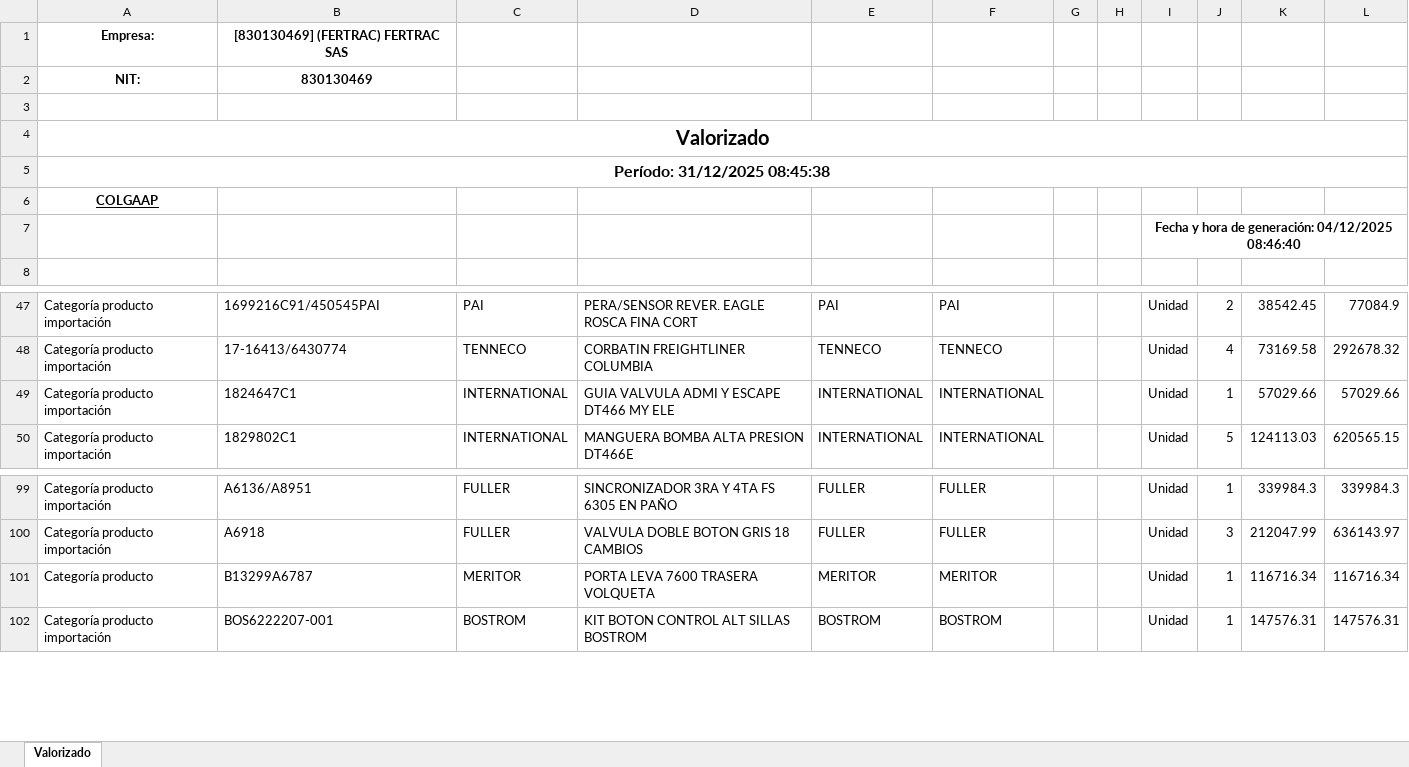
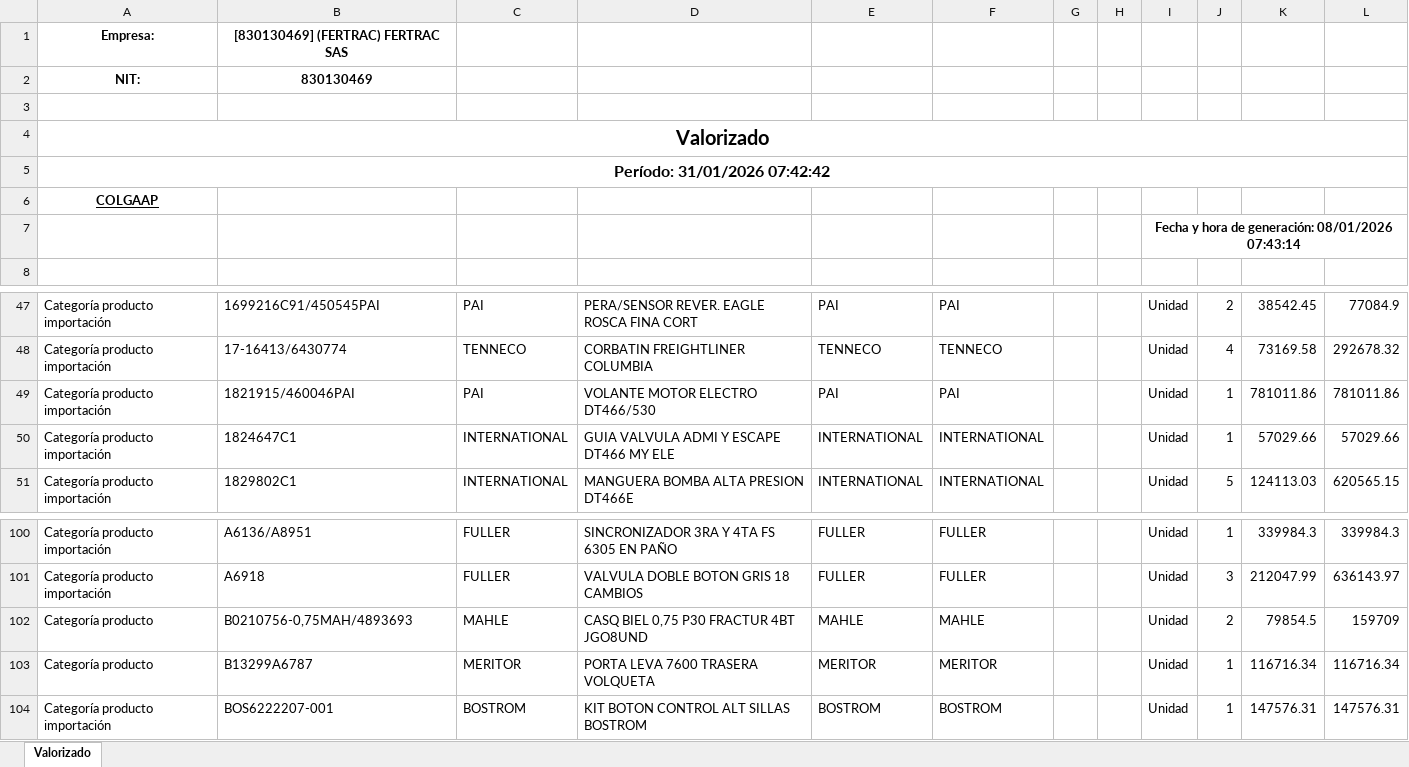
Before and after one commit to developments-fertrac/MACRO_INV_GENERAL, an Excel workbook: VALORIZADO FALTANTES.xlsx, sheet Valorizado, drawn as a sheet; only a part is shown, gaps mark what is left out; values as stored, in another font and other column widths than the file's, no borders; the diff names each change by its address in the sheet, - before the commit and + after, or states it on an @@ line.

```diff
--- a/VALORIZADO FALTANTES.xlsx (sheet Valorizado)
+++ b/VALORIZADO FALTANTES.xlsx (sheet Valorizado)
-A5: Período: 31/12/2025 08:45:38
+A5: Período: 31/01/2026 07:42:42
-I7: …de generación: 04/12/2025 08:46:40
+I7: …de generación: 08/01/2026 07:43:14
+row 49: Categoría producto importación | 1821915/460046PAI | PAI | VOLANTE MOTOR ELECTRO DT466/530 | PAI | PAI |  |  | Unidad | 1 | 781011.86 | 781011.86
+row 102: Categoría producto | B0210756-0,75MAH/4893693 | MAHLE | CASQ BIEL 0,75 P30 FRACTUR 4BT JGO8UND | MAHLE | MAHLE |  |  | Unidad | 2 | 79854.5 | 159709
```
Also changed, not shown: VALORIZADO FALTANTES IMPO.xlsx, VALORIZADO GENERAL.xlsx, 19 other files.
